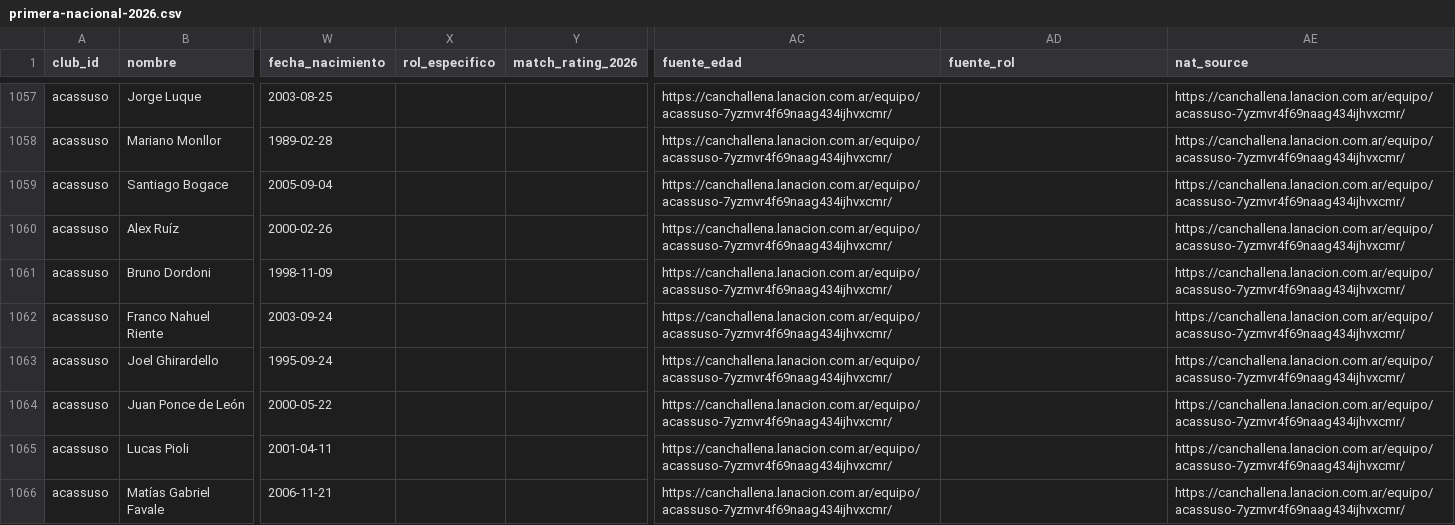
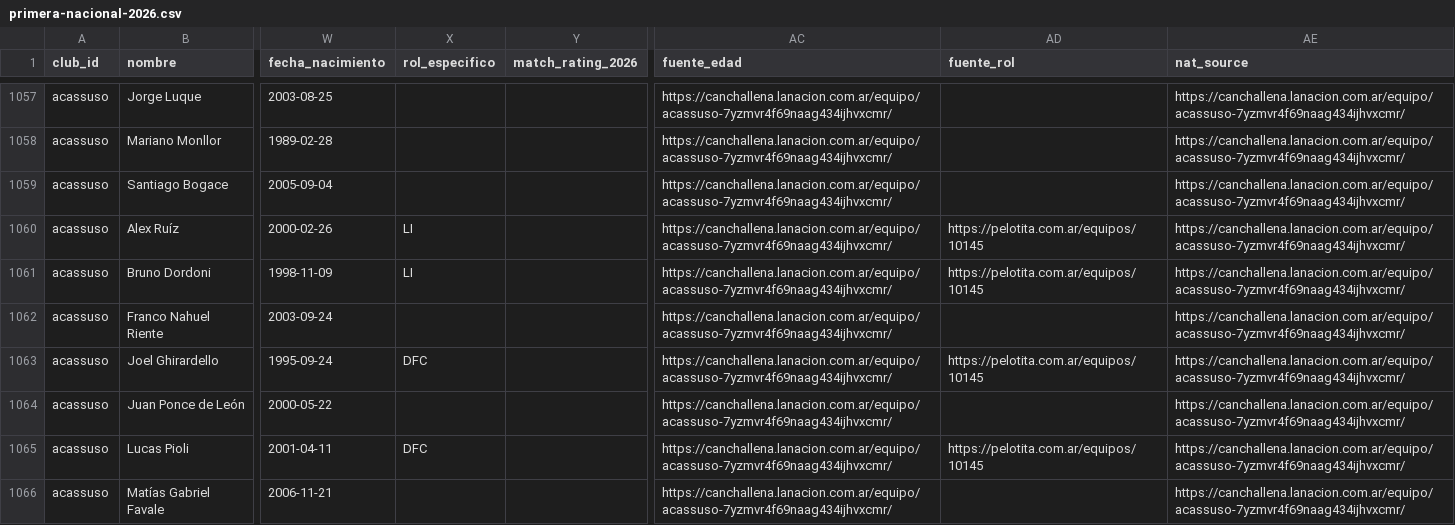
Before and after one commit to carp1901/liga-fc1, a CSV file: planteles/primera-nacional-2026.csv, drawn as a sheet; only a part is shown, gaps mark what is left out; the diff covers the shown part only; the diff names each change by its address in the sheet, - before the commit and + after, or states it on an @@ line.

Commit message:
Sincronizar roles específicos verificados del bloque 6 en el maestro

```diff
--- a/planteles/primera-nacional-2026.csv
+++ b/planteles/primera-nacional-2026.csv
-X1060:X1061 (rol_especifico): (empty)
+X1060:X1061 (rol_especifico): LI
-AD1060:AD1061 (fuente_rol): (empty)
+AD1060:AD1061 (fuente_rol): https://pelotita.com.ar/equipos/10145
-X1063 (rol_especifico): (empty)
+X1063 (rol_especifico): DFC
-AD1063 (fuente_rol): (empty)
+AD1063 (fuente_rol): https://pelotita.com.ar/equipos/10145
-X1065 (rol_especifico): (empty)
+X1065 (rol_especifico): DFC
-AD1065 (fuente_rol): (empty)
+AD1065 (fuente_rol): https://pelotita.com.ar/equipos/10145
```
Also changed, not shown: 178 edited cells elsewhere in this file.
